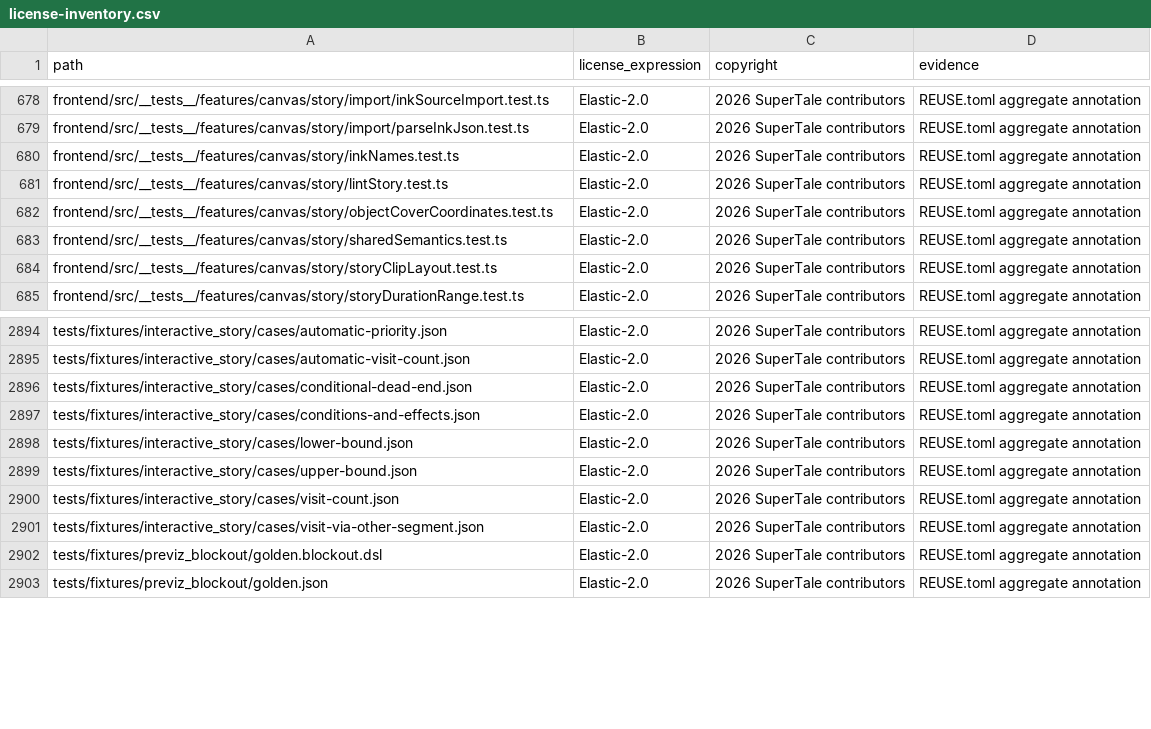
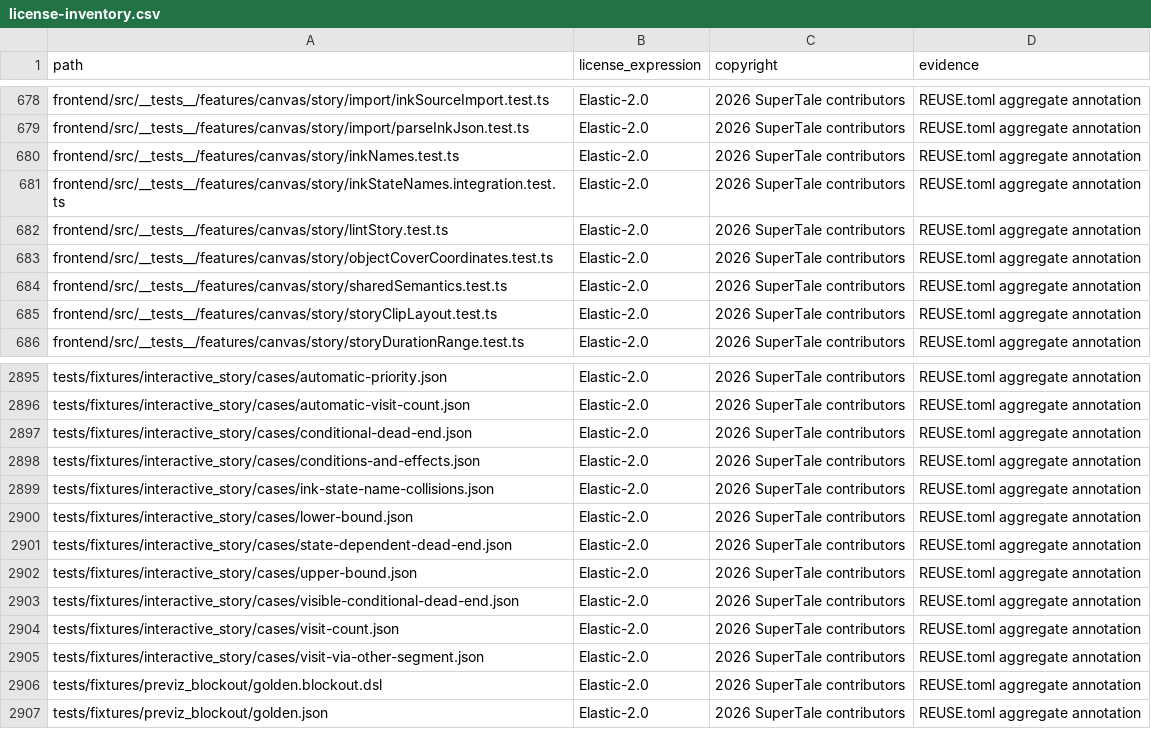
Before and after one commit to dramaclaw/dramaclaw, a CSV file: license-inventory.csv, drawn as a sheet; only a part is shown, gaps mark what is left out; the diff names each change by its address in the sheet, - before the commit and + after, or states it on an @@ line.

Commit message:
fix(story): isolate Ink state identifiers from knots
Signed-off-by: xiaokaiwang <1451151651@qq.com>

```diff
--- a/license-inventory.csv
+++ b/license-inventory.csv
+row 681: frontend/src/__tests__/features/canvas/story/inkStateNames.integration.test.ts | Elastic-2.0 | 2026 SuperTale contributors | REUSE.toml aggregate annotation
+row 2899: tests/fixtures/interactive_story/cases/ink-state-name-collisions.json | Elastic-2.0 | 2026 SuperTale contributors | REUSE.toml aggregate annotation
+row 2901: tests/fixtures/interactive_story/cases/state-dependent-dead-end.json | Elastic-2.0 | 2026 SuperTale contributors | REUSE.toml aggregate annotation
+row 2903: tests/fixtures/interactive_story/cases/visible-conditional-dead-end.json | Elastic-2.0 | 2026 SuperTale contributors | REUSE.toml aggregate annotation
```
Also changed, not shown: 11 other files.
